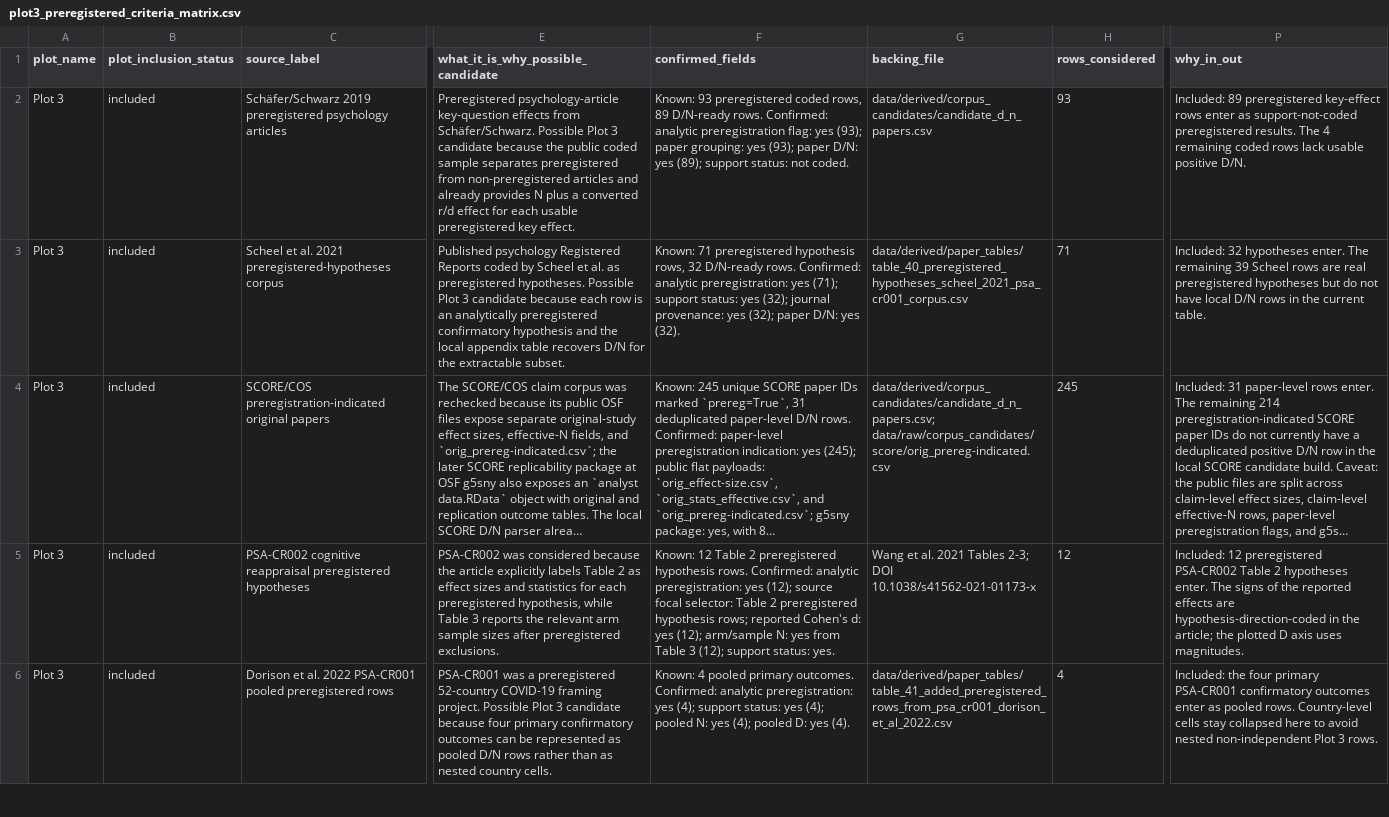
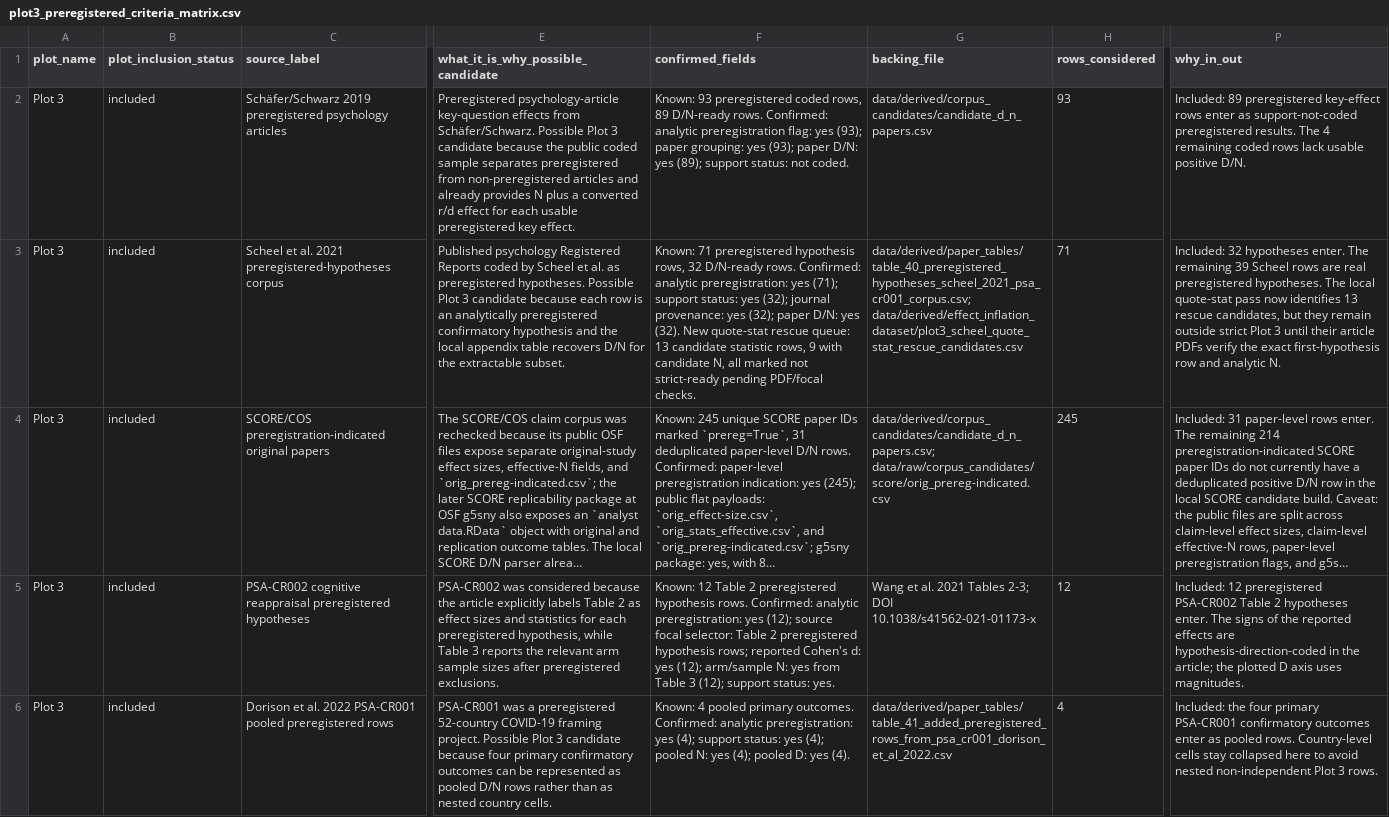
Before and after one commit to rexdouglass/PublishedSmallNStudiesDon-tMatter, a CSV file: data/derived/effect_inflation_dataset/plot3_preregistered_criteria_matrix.csv, drawn as a sheet; only a part is shown, gaps mark what is left out; long unchanged cells end in …; the diff covers the shown part only; the diff names each change by its address in the sheet, - before the commit and + after, or states it on an @@ line.

Commit message:
Add Plot 3 rescue candidate queues

```diff
--- a/data/derived/effect_inflation_dataset/plot3_preregistered_criteria_matrix.csv
+++ b/data/derived/effect_inflation_dataset/plot3_preregistered_criteria_matrix.csv
-F3 (confirmed_fields): …yes (32).
+F3 (confirmed_fields): …yes (32). New quote-stat rescue queue: 13 candidate statistic rows, 9 with candidate N, all marked not strict-ready pending PDF/focal checks.
-G3 (backing_file): data/derived/paper_tables/table_40_preregistered_hypotheses_scheel_2021_psa_cr001_corpus.csv
+G3 (backing_file): data/derived/paper_tables/table_40_preregistered_hypotheses_scheel_2021_psa_cr001_corpus.csv; data/derived/effect_inflation_dataset/plot3_scheel_quote_stat_rescue_candidates.csv
-P3 (why_in_out): …real preregistered hypotheses but do not have local D/N rows in the current table.
+P3 (why_in_out): …real preregistered hypotheses. The local quote-stat pass now identifies 13 rescue candidates, but they remain outside strict Plot 3 until their article PDFs verify the exact first-hypothesis row and analytic N.
```
Also changed, not shown: 2 added rows, 1 removed row and 4 edited cells elsewhere in this file, data/derived/effect_inflation_dataset/plot3_preregistered_results.csv, data/derived/effect_inflation_dataset/plot3_preregistered_source_catalog.csv, 28 other files.
